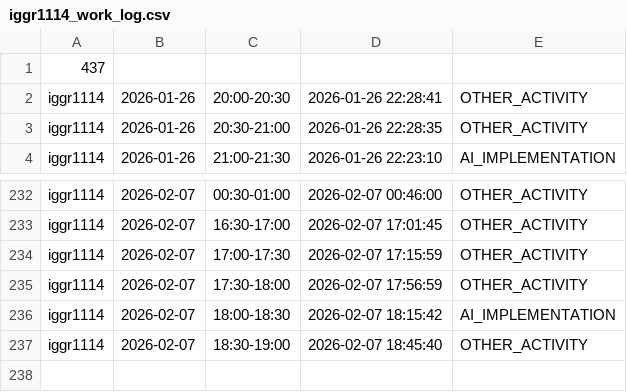
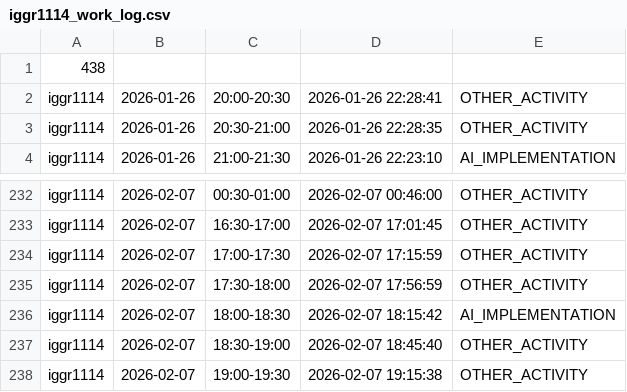
Before and after one commit to ShishalovMV/task-tracker-data, a CSV file: iggr1114_work_log.csv, drawn as a sheet; only a part is shown, gaps mark what is left out.

Commit message:
Update iggr1114_work_log.csv (version 438)

```diff
--- a/iggr1114_work_log.csv
+++ b/iggr1114_work_log.csv
@@ -1,2 +1,2 @@
-437
+438
 iggr1114|2026-01-26|20:00-20:30|2026-01-26 22:28:41|OTHER_ACTIVITY
@@ -237 +237,2 @@ iggr1114|2026-02-07|18:00-18:30|2026-02-07 18:15:42|AI_IMPLEMENTATION
 iggr1114|2026-02-07|18:30-19:00|2026-02-07 18:45:40|OTHER_ACTIVITY
+iggr1114|2026-02-07|19:00-19:30|2026-02-07 19:15:38|OTHER_ACTIVITY
```
